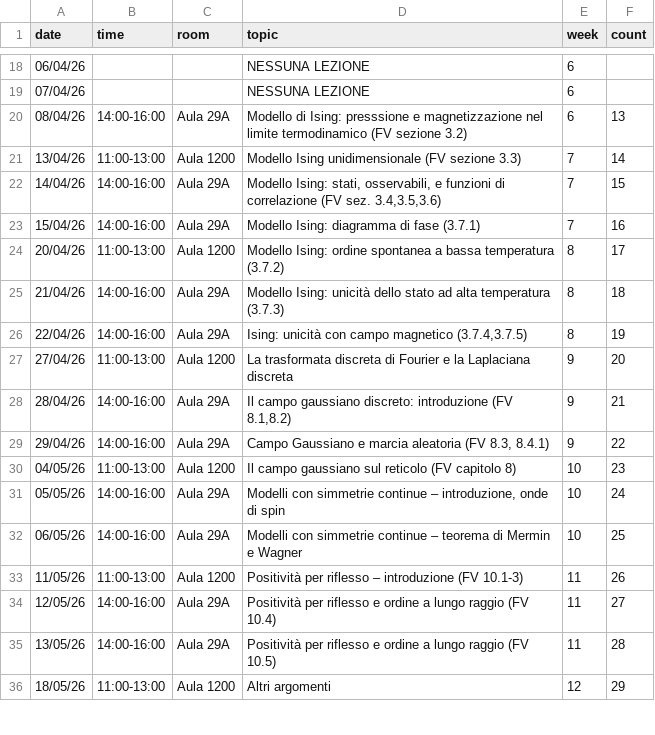
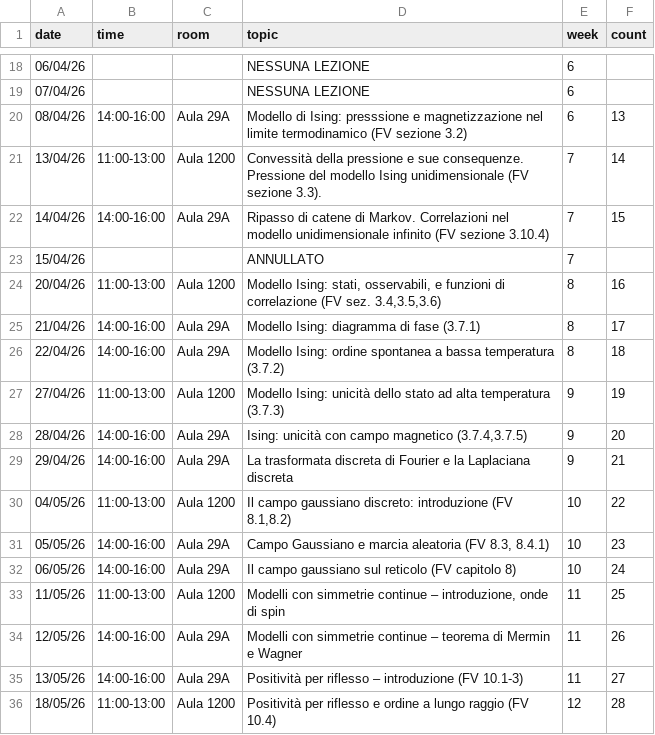
Before and after one commit to RafaelGreenblatt/MS1-2026, a CSV file: data/diary.csv, drawn as a sheet; only a part is shown, gaps mark what is left out; the diff covers the shown part only.

Commit message:
diary update/cancellation

```diff
--- a/data/diary.csv
+++ b/data/diary.csv
@@ -20,17 +20,17 @@ date,time,room,topic,week,count
 08/04/26,14:00-16:00,Aula 29A,Modello di Ising: presssione e magnetizzazione nel limite termodinamico (FV sezione 3.2),6,13
-13/04/26,11:00-13:00,Aula 1200,Modello Ising unidimensionale (FV sezione 3.3),7,14
-14/04/26,14:00-16:00,Aula 29A,"Modello Ising: stati, osservabili, e funzioni di correlazione (FV sez. 3.4,3.5,3.6)",7,15
-15/04/26,14:00-16:00,Aula 29A,Modello Ising: diagramma di fase (3.7.1),7,16
-20/04/26,11:00-13:00,Aula 1200,Modello Ising: ordine spontanea a bassa temperatura (3.7.2),8,17
-21/04/26,14:00-16:00,Aula 29A,Modello Ising: unicità dello stato ad alta temperatura (3.7.3),8,18
-22/04/26,14:00-16:00,Aula 29A,"Ising: unicità con campo magnetico (3.7.4,3.7.5)",8,19
-27/04/26,11:00-13:00,Aula 1200,La trasformata discreta di Fourier e la Laplaciana discreta,9,20
-28/04/26,14:00-16:00,Aula 29A,"Il campo gaussiano discreto: introduzione (FV 8.1,8.2)",9,21
-29/04/26,14:00-16:00,Aula 29A,"Campo Gaussiano e marcia aleatoria (FV 8.3, 8.4.1)",9,22
-04/05/26,11:00-13:00,Aula 1200,Il campo gaussiano sul reticolo (FV capitolo 8),10,23
-05/05/26,14:00-16:00,Aula 29A,"Modelli con simmetrie continue – introduzione, onde di spin",10,24
-06/05/26,14:00-16:00,Aula 29A,Modelli con simmetrie continue – teorema di Mermin e Wagner,10,25
-11/05/26,11:00-13:00,Aula 1200,Positività per riflesso – introduzione (FV 10.1-3),11,26
-12/05/26,14:00-16:00,Aula 29A,Positività per riflesso e ordine a lungo raggio (FV 10.4),11,27
-13/05/26,14:00-16:00,Aula 29A,Positività per riflesso e ordine a lungo raggio (FV 10.5),11,28
-18/05/26,11:00-13:00,Aula 1200,Altri argomenti,12,29
+13/04/26,11:00-13:00,Aula 1200,Convessità della pressione e sue consequenze.  Pressione del modello Ising unidimensionale (FV sezione 3.3).,7,14
+14/04/26,14:00-16:00,Aula 29A,Ripasso di catene di Markov.  Correlazioni nel modello unidimensionale infinito (FV sezione 3.10.4),7,15
+15/04/26,,,ANNULLATO,7,
+20/04/26,11:00-13:00,Aula 1200,"Modello Ising: stati, osservabili, e funzioni di correlazione (FV sez. 3.4,3.5,3.6)",8,16
+21/04/26,14:00-16:00,Aula 29A,Modello Ising: diagramma di fase (3.7.1),8,17
+22/04/26,14:00-16:00,Aula 29A,Modello Ising: ordine spontanea a bassa temperatura (3.7.2),8,18
+27/04/26,11:00-13:00,Aula 1200,Modello Ising: unicità dello stato ad alta temperatura (3.7.3),9,19
+28/04/26,14:00-16:00,Aula 29A,"Ising: unicità con campo magnetico (3.7.4,3.7.5)",9,20
+29/04/26,14:00-16:00,Aula 29A,La trasformata discreta di Fourier e la Laplaciana discreta,9,21
+04/05/26,11:00-13:00,Aula 1200,"Il campo gaussiano discreto: introduzione (FV 8.1,8.2)",10,22
+05/05/26,14:00-16:00,Aula 29A,"Campo Gaussiano e marcia aleatoria (FV 8.3, 8.4.1)",10,23
+06/05/26,14:00-16:00,Aula 29A,Il campo gaussiano sul reticolo (FV capitolo 8),10,24
+11/05/26,11:00-13:00,Aula 1200,"Modelli con simmetrie continue – introduzione, onde di spin",11,25
+12/05/26,14:00-16:00,Aula 29A,Modelli con simmetrie continue – teorema di Mermin e Wagner,11,26
+13/05/26,14:00-16:00,Aula 29A,Positività per riflesso – introduzione (FV 10.1-3),11,27
+18/05/26,11:00-13:00,Aula 1200,Positività per riflesso e ordine a lungo raggio (FV 10.4),12,28
```
Also changed, not shown: 6 edited cells elsewhere in this file.
